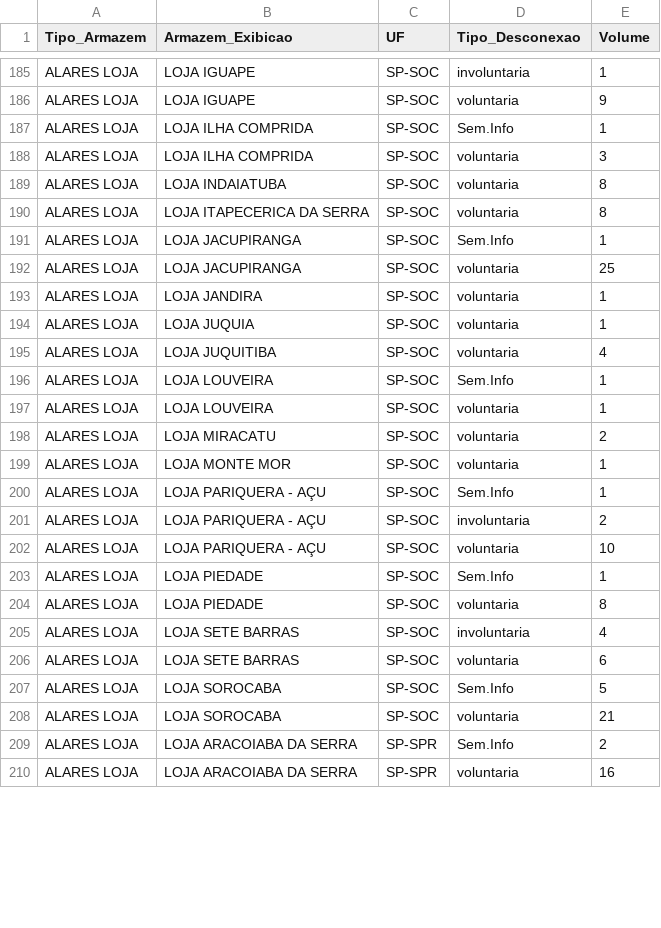
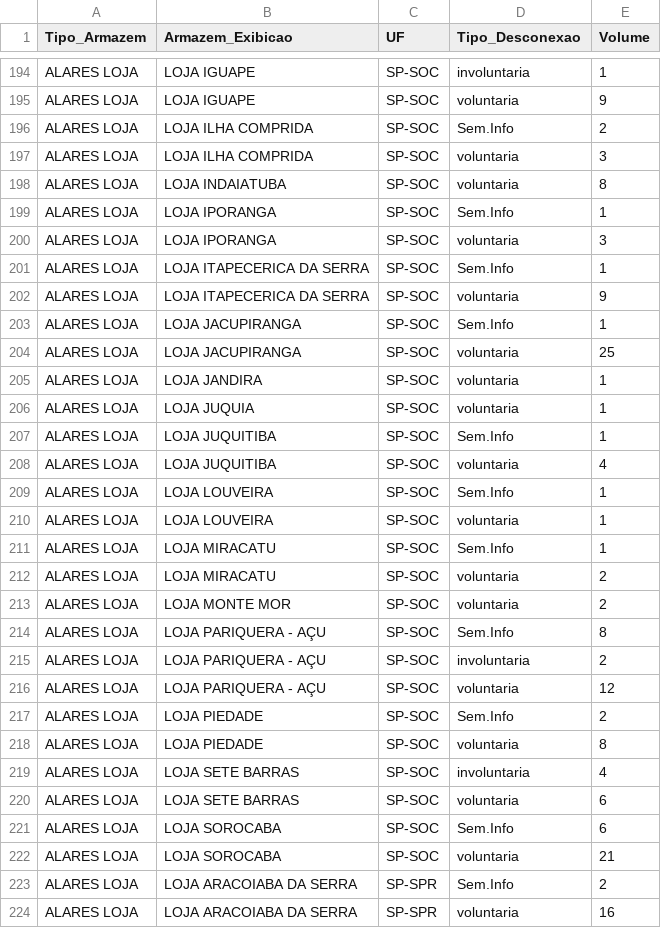
Before and after one commit to igorsilva0584-png/Operacional_LogRev, a CSV file: data/estoque.csv, drawn as a sheet; only a part is shown, gaps mark what is left out; the diff covers the shown part only.

```diff
--- a/data/estoque.csv
+++ b/data/estoque.csv
@@ -186,6 +195,9 @@ ALARES LOJA; LOJA IGUAPE;SP-SOC;involuntaria;1
 ALARES LOJA; LOJA IGUAPE;SP-SOC;voluntaria;9
-ALARES LOJA; LOJA ILHA COMPRIDA;SP-SOC;Sem.Info;1
+ALARES LOJA; LOJA ILHA COMPRIDA;SP-SOC;Sem.Info;2
 ALARES LOJA; LOJA ILHA COMPRIDA;SP-SOC;voluntaria;3
 ALARES LOJA; LOJA INDAIATUBA;SP-SOC;voluntaria;8
-ALARES LOJA; LOJA ITAPECERICA DA SERRA;SP-SOC;voluntaria;8
+ALARES LOJA; LOJA IPORANGA;SP-SOC;Sem.Info;1
+ALARES LOJA; LOJA IPORANGA;SP-SOC;voluntaria;3
+ALARES LOJA; LOJA ITAPECERICA DA SERRA;SP-SOC;Sem.Info;1
+ALARES LOJA; LOJA ITAPECERICA DA SERRA;SP-SOC;voluntaria;9
 ALARES LOJA; LOJA JACUPIRANGA;SP-SOC;Sem.Info;1
@@ -194,2 +206,3 @@ ALARES LOJA; LOJA JANDIRA;SP-SOC;voluntaria;1
 ALARES LOJA; LOJA JUQUIA;SP-SOC;voluntaria;1
+ALARES LOJA; LOJA JUQUITIBA;SP-SOC;Sem.Info;1
 ALARES LOJA; LOJA JUQUITIBA;SP-SOC;voluntaria;4
@@ -197,8 +210,9 @@ ALARES LOJA; LOJA LOUVEIRA;SP-SOC;Sem.Info;1
 ALARES LOJA; LOJA LOUVEIRA;SP-SOC;voluntaria;1
+ALARES LOJA; LOJA MIRACATU;SP-SOC;Sem.Info;1
 ALARES LOJA; LOJA MIRACATU;SP-SOC;voluntaria;2
-ALARES LOJA; LOJA MONTE MOR;SP-SOC;voluntaria;1
-ALARES LOJA; LOJA PARIQUERA - AÇU;SP-SOC;Sem.Info;1
+ALARES LOJA; LOJA MONTE MOR;SP-SOC;voluntaria;2
+ALARES LOJA; LOJA PARIQUERA - AÇU;SP-SOC;Sem.Info;8
 ALARES LOJA; LOJA PARIQUERA - AÇU;SP-SOC;involuntaria;2
-ALARES LOJA; LOJA PARIQUERA - AÇU;SP-SOC;voluntaria;10
-ALARES LOJA; LOJA PIEDADE;SP-SOC;Sem.Info;1
+ALARES LOJA; LOJA PARIQUERA - AÇU;SP-SOC;voluntaria;12
+ALARES LOJA; LOJA PIEDADE;SP-SOC;Sem.Info;2
 ALARES LOJA; LOJA PIEDADE;SP-SOC;voluntaria;8
@@ -206,3 +220,3 @@ ALARES LOJA; LOJA SETE BARRAS;SP-SOC;involuntaria;4
 ALARES LOJA; LOJA SETE BARRAS;SP-SOC;voluntaria;6
-ALARES LOJA; LOJA SOROCABA;SP-SOC;Sem.Info;5
+ALARES LOJA; LOJA SOROCABA;SP-SOC;Sem.Info;6
 ALARES LOJA; LOJA SOROCABA;SP-SOC;voluntaria;21
```
Also changed, not shown: 9 added rows and 65 edited cells elsewhere in this file, data/internalizados.csv, data/metas_terceiras.csv, 1 other file.
